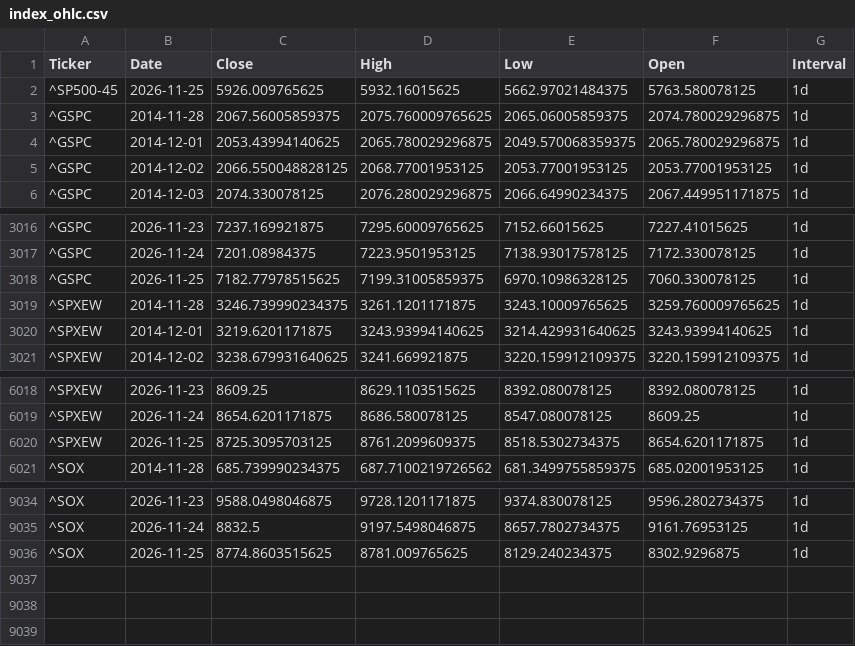
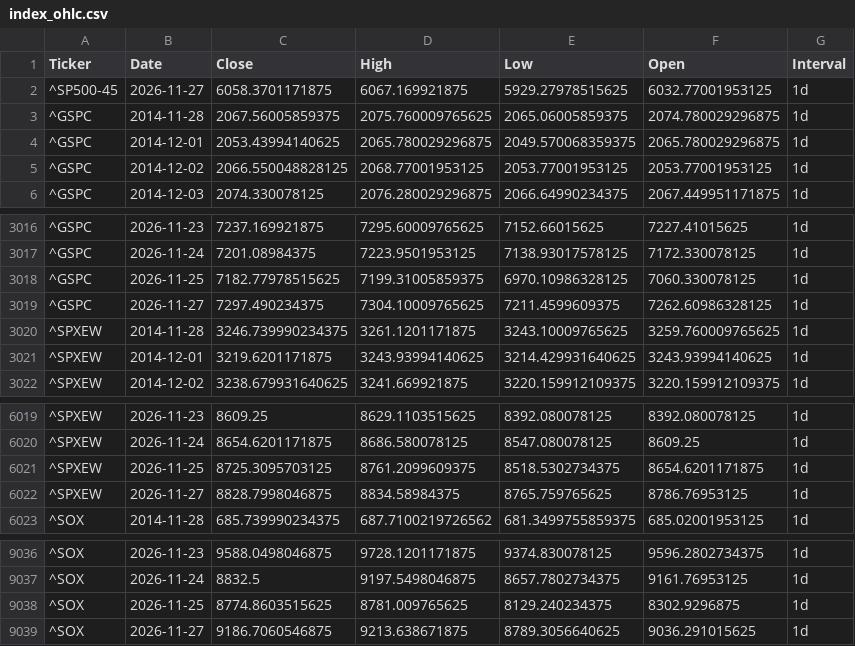
Before and after one commit to chenyicheng2008/sp500-OHLC, a CSV file: data/weekly_reutin/index_ohlc.csv, drawn as a sheet; only a part is shown, gaps mark what is left out.

```diff
--- a/data/weekly_reutin/index_ohlc.csv
+++ b/data/weekly_reutin/index_ohlc.csv
@@ -1,3 +1,3 @@
 Ticker,Date,Close,High,Low,Open,Interval
-^SP500-45,2026-11-25,5926.009765625,5932.16015625,5662.97021484375,5763.580078125,1d
+^SP500-45,2026-11-27,6058.3701171875,6067.169921875,5929.27978515625,6032.77001953125,1d
 ^GSPC,2014-11-28,2067.56005859375,2075.760009765625,2065.06005859375,2074.780029296875,1d
@@ -3018,2 +3018,3 @@
 ^GSPC,2026-11-25,7182.77978515625,7199.31005859375,6970.10986328125,7060.330078125,1d
+^GSPC,2026-11-27,7297.490234375,7304.10009765625,7211.4599609375,7262.60986328125,1d
 ^SPXEW,2014-11-28,3246.739990234375,3261.1201171875,3243.10009765625,3259.760009765625,1d
@@ -6020,2 +6021,3 @@
 ^SPXEW,2026-11-25,8725.3095703125,8761.2099609375,8518.5302734375,8654.6201171875,1d
+^SPXEW,2026-11-27,8828.7998046875,8834.58984375,8765.759765625,8786.76953125,1d
 ^SOX,2014-11-28,685.739990234375,687.7100219726562,681.3499755859375,685.02001953125,1d
@@ -9036 +9038,2 @@
 ^SOX,2026-11-25,8774.8603515625,8781.009765625,8129.240234375,8302.9296875,1d
+^SOX,2026-11-27,9186.7060546875,9213.638671875,8789.3056640625,9036.291015625,1d
```
Also changed, not shown: data/weekly_reutin/Memory_ohlc.csv, data/weekly_reutin/SP550_memory_combined.csv, 6 other files.
